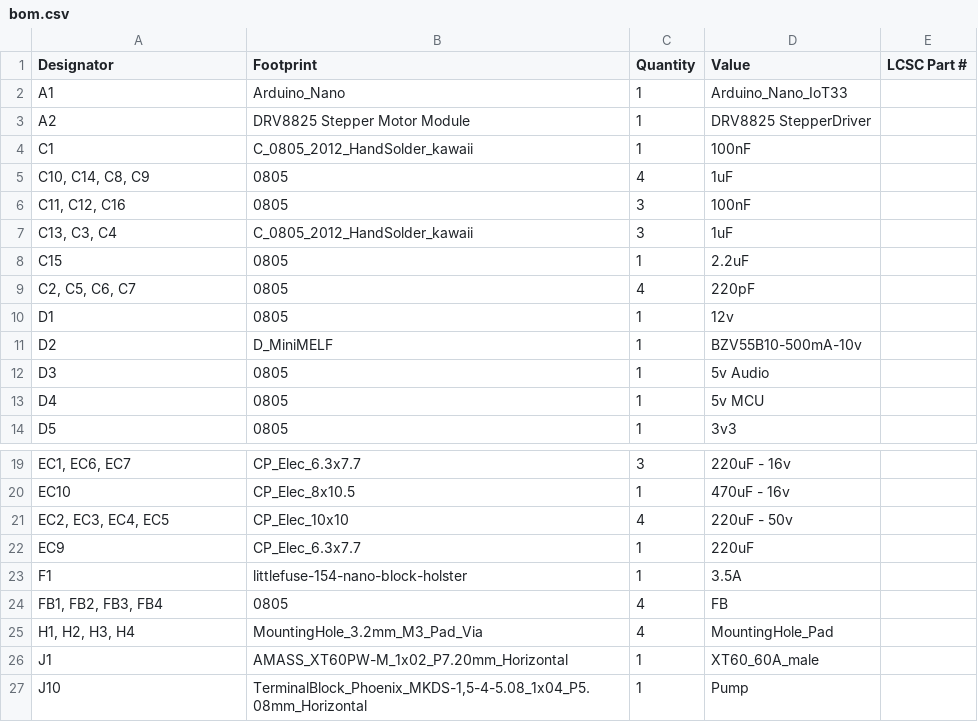
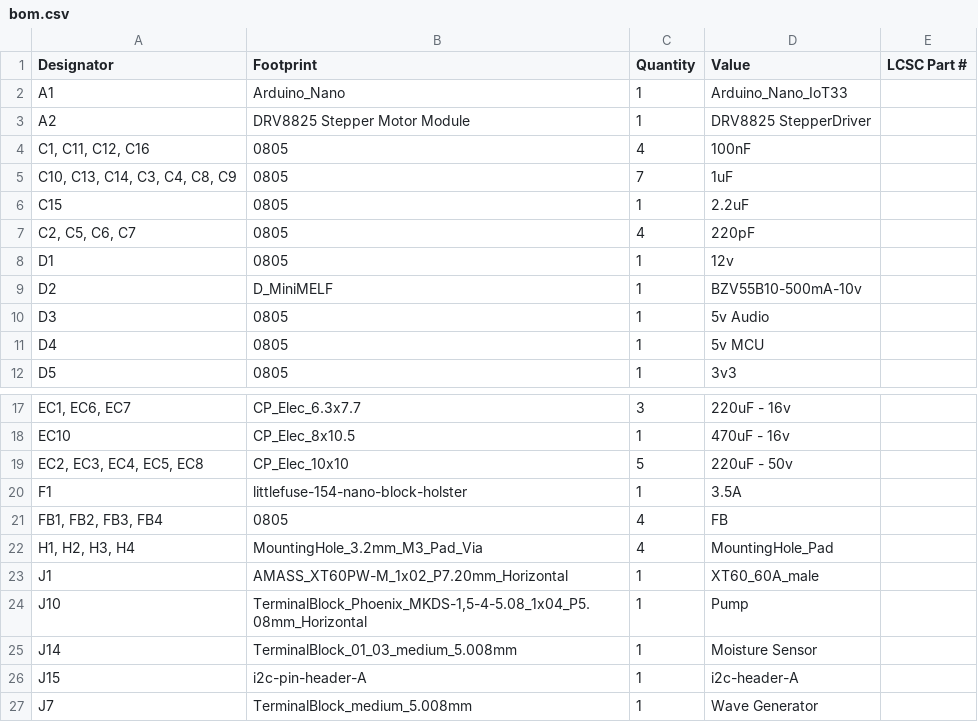
Before and after one commit to practable/ripple-tank, a CSV file: hw/ripple-tank-pcb/production/bom.csv, drawn as a sheet; only a part is shown, gaps mark what is left out; the shorter side is filled out with more unchanged rows; removed rows and columns are numbered as before the commit, all else as after; the diff names each change by its address in the sheet, - before the commit and + after, or states it on an @@ line.

```diff
--- a/hw/ripple-tank-pcb/production/bom.csv
+++ b/hw/ripple-tank-pcb/production/bom.csv
-row 4: C1 | C_0805_2012_HandSolder_kawaii | 1 | 100nF
-A4 (Designator): C10, C14, C8, C9
+A4 (Designator): C1, C11, C12, C16
-D4 (Value): 1uF
+D4 (Value): 100nF
-row 6: C11, C12, C16 | 0805 | 3 | 100nF
-row 7: C13, C3, C4 | C_0805_2012_HandSolder_kawaii | 3 | 1uF
+row 5: C10, C13, C14, C3, C4, C8, C9 | 0805 | 7 | 1uF
-A19 (Designator): EC2, EC3, EC4, EC5
+A19 (Designator): EC2, EC3, EC4, EC5, EC8
-C19 (Quantity): 4
+C19 (Quantity): 5
-row 22: EC9 | CP_Elec_6.3x7.7 | 1 | 220uF
```
Also changed, not shown: hw/ripple-tank-pcb/production/designators.csv, hw/ripple-tank-pcb/production/positions.csv, 18 other files.
